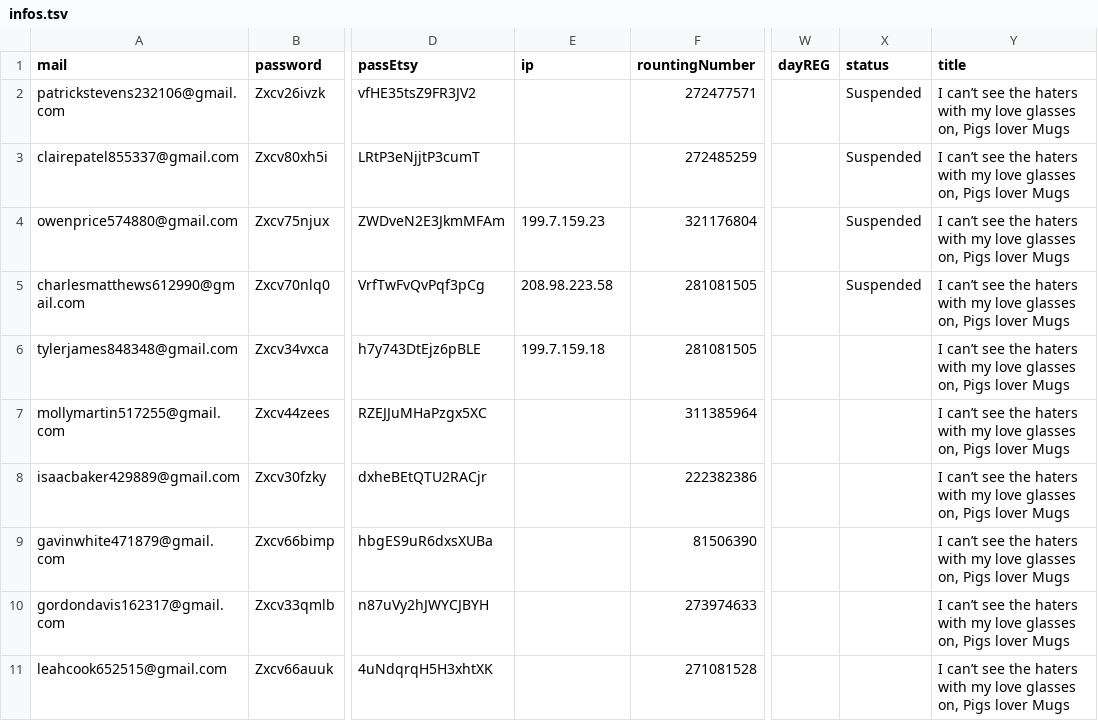
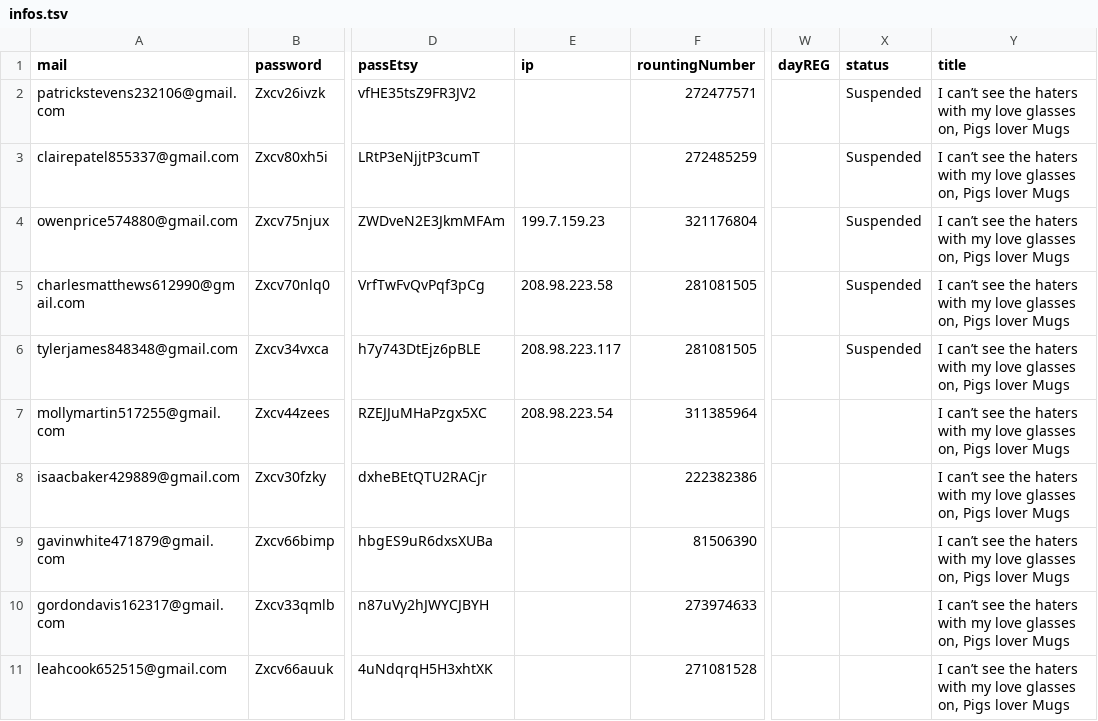
Before and after one commit to NQCuong-CNQ/auto-etsy, a TSV file: input/infos.tsv, drawn as a sheet; only a part is shown, gaps mark what is left out; the diff names each change by its address in the sheet, - before the commit and + after, or states it on an @@ line.

```diff
--- a/input/infos.tsv
+++ b/input/infos.tsv
-E6 (ip): 199.7.159.18
+E6 (ip): 208.98.223.117
-X6 (status): (empty)
+X6 (status): Suspended
-E7 (ip): (empty)
+E7 (ip): 208.98.223.54
```
Also changed, not shown: 1 other file.
